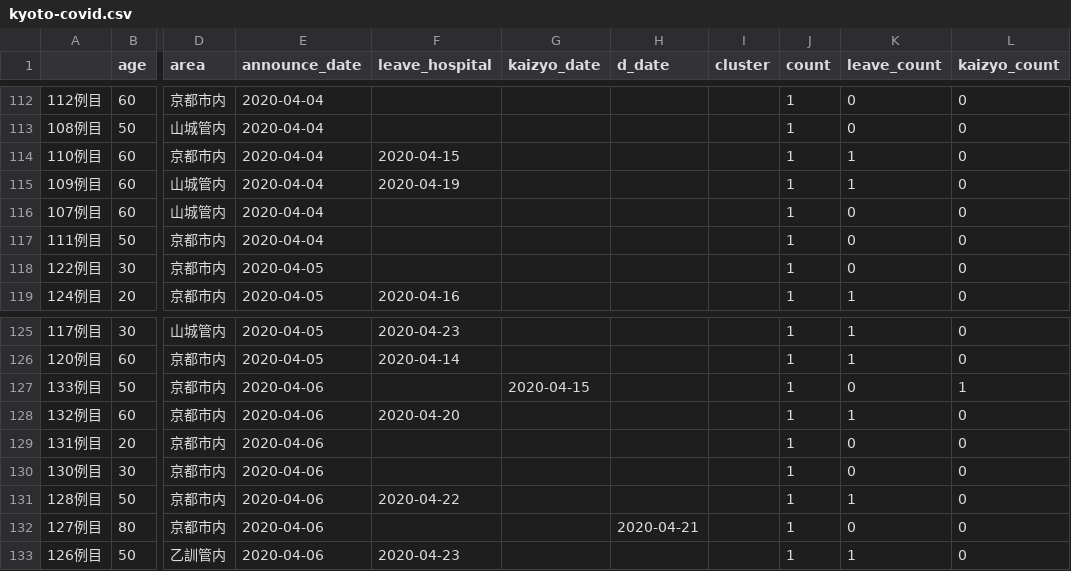
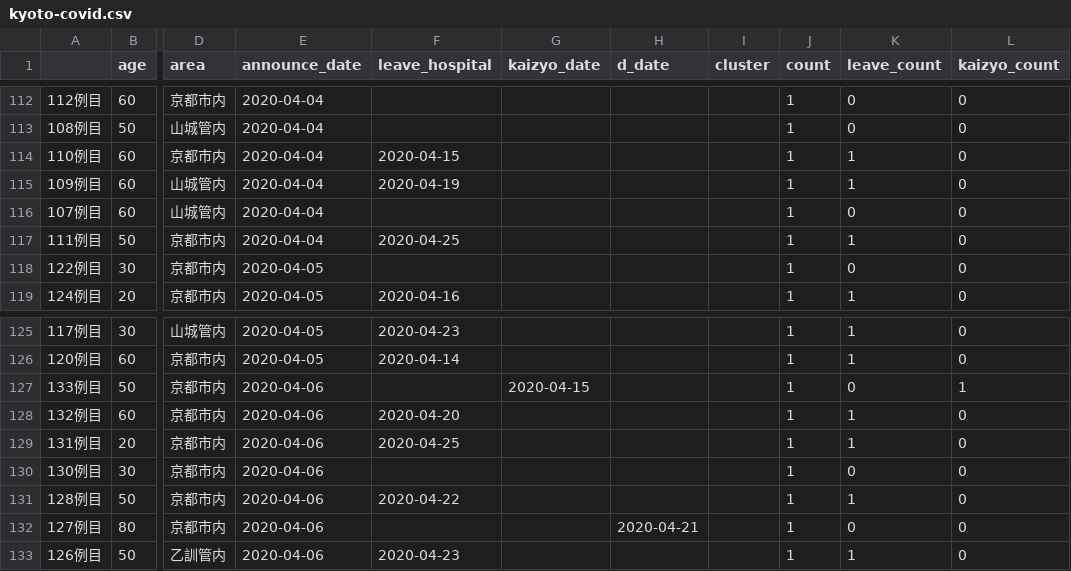
Before and after one commit to mazarimono/chomoku, a CSV file: src/kyoto-covid.csv, drawn as a sheet; only a part is shown, gaps mark what is left out; the diff covers the shown part only; the diff names each change by its address in the sheet, - before the commit and + after, or states it on an @@ line.

```diff
--- a/src/kyoto-covid.csv
+++ b/src/kyoto-covid.csv
-F117 (leave_hospital): (empty)
+F117 (leave_hospital): 2020-04-25
-K117 (leave_count): 0
+K117 (leave_count): 1
-F129 (leave_hospital): (empty)
+F129 (leave_hospital): 2020-04-25
-K129 (leave_count): 0
+K129 (leave_count): 1
```
Also changed, not shown: 9 added rows, 1 removed row, 48 moved rows and 15 edited cells elsewhere in this file, src/covid19-testing.csv, 2 other files.
